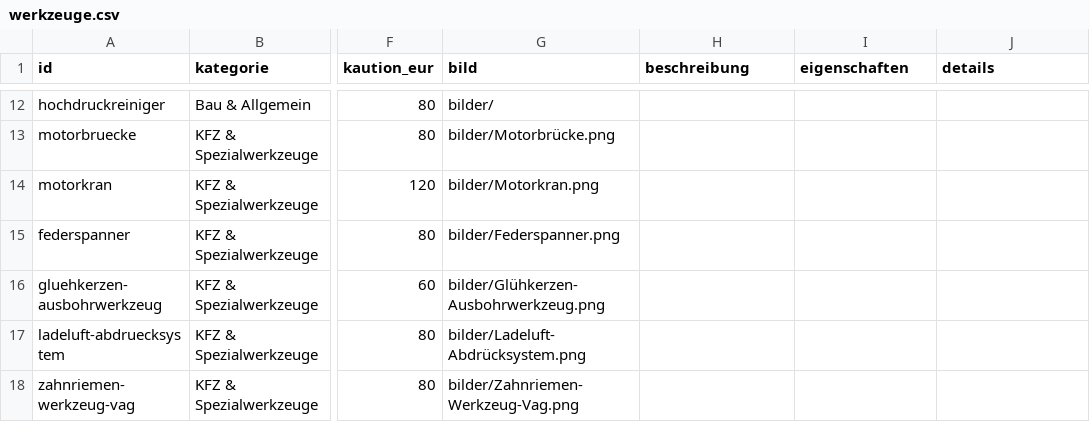
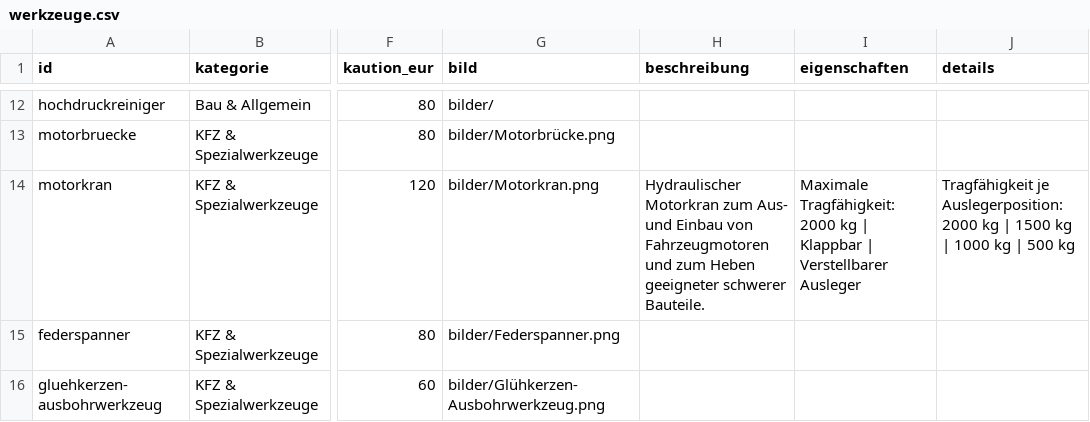
Before and after one commit to werkzeugverleihwolter/werkzeugverleih-wolter, a CSV file: werkzeuge.csv, drawn as a sheet; only a part is shown, gaps mark what is left out; the shorter side is filled out with more unchanged rows; the diff names each change by its address in the sheet, - before the commit and + after, or states it on an @@ line.

Commit message:
Enhance werkzeuge.csv with descriptions and properties
Added detailed descriptions and properties for tools.

```diff
--- a/werkzeuge.csv
+++ b/werkzeuge.csv
-H14 (beschreibung): (empty)
+H14 (beschreibung): Hydraulischer Motorkran zum Aus- und Einbau von Fahrzeugmotoren und zum Heben geeigneter schwerer Bauteile.
-I14 (eigenschaften): (empty)
+I14 (eigenschaften): Maximale Tragfähigkeit: 2000 kg | Klappbar | Verstellbarer Ausleger
-J14 (details): (empty)
+J14 (details): Tragfähigkeit je Auslegerposition: 2000 kg | 1500 kg | 1000 kg | 500 kg
```
